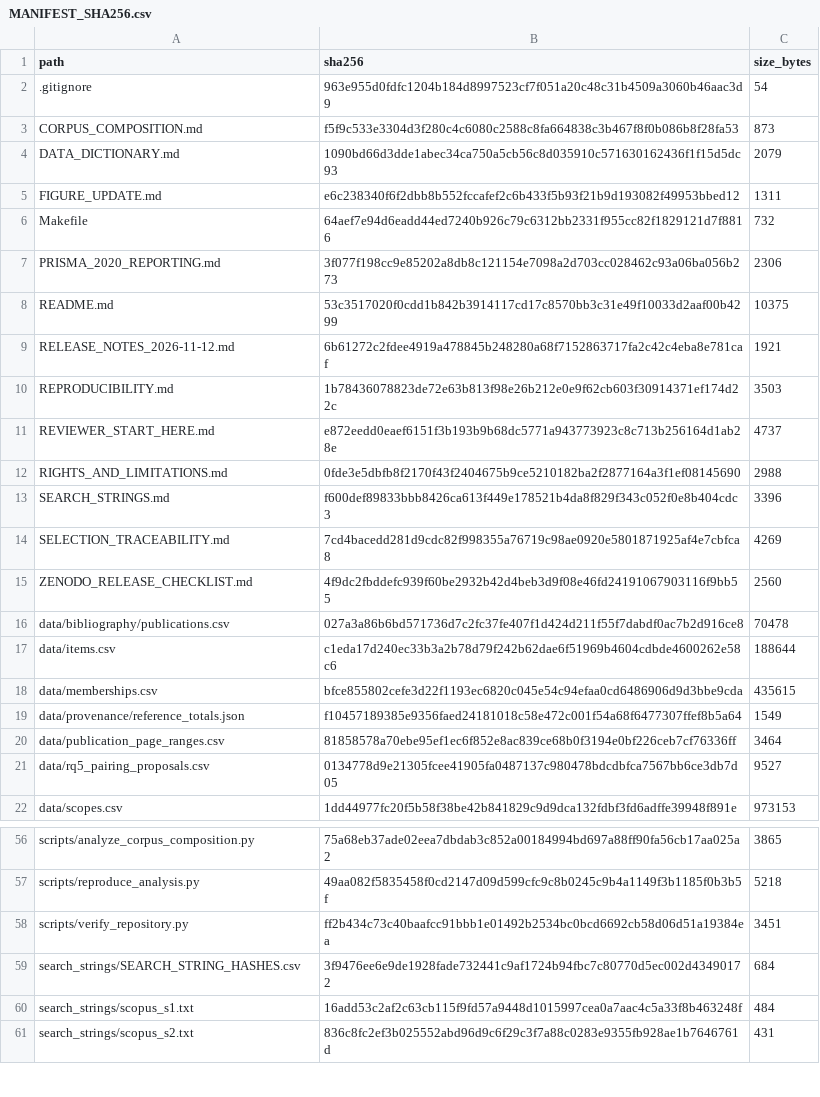
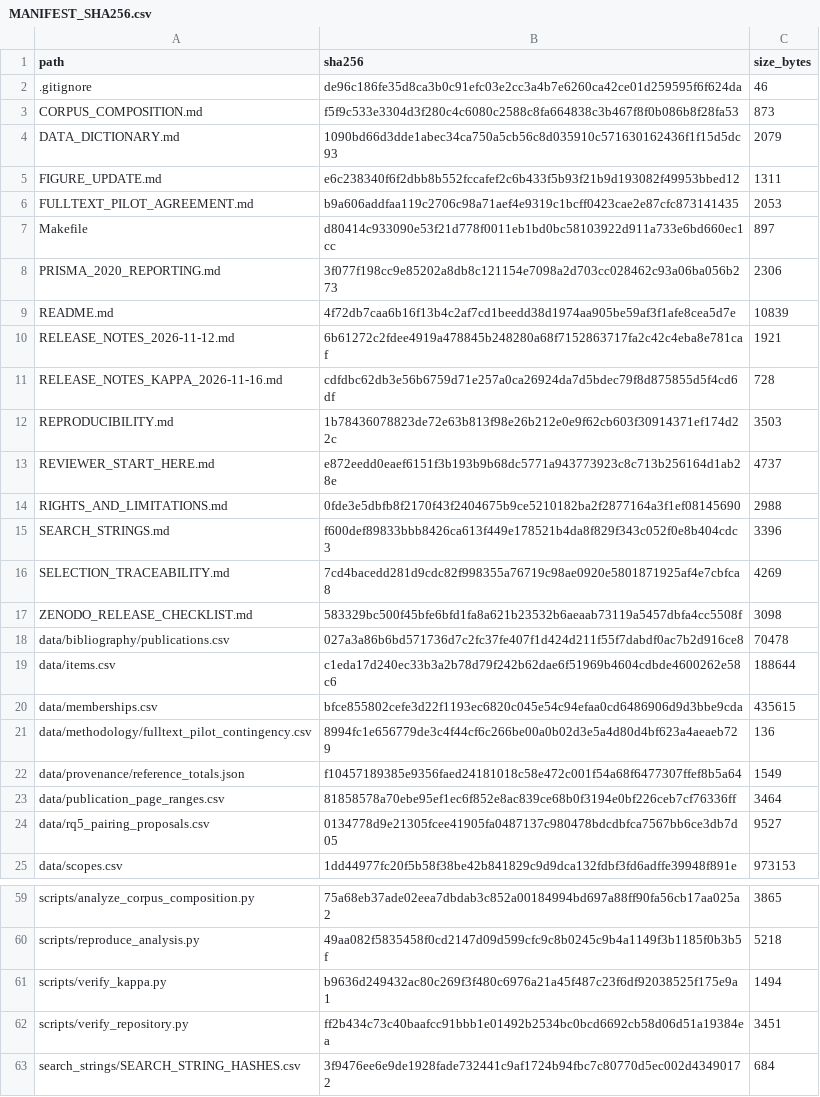
Before and after one commit to dsanmartins/acm_survey_repository, a CSV file: MANIFEST_SHA256.csv, drawn as a sheet; only a part is shown, gaps mark what is left out; the shorter side is filled out with more unchanged rows.

```diff
--- a/MANIFEST_SHA256.csv
+++ b/MANIFEST_SHA256.csv
@@ -1,3 +1,3 @@
 path,sha256,size_bytes
-.gitignore,963e955d0fdfc1204b184d8997523cf7f051a20c48c31b4509a3060b46aac3d9,54
+.gitignore,de96c186fe35d8ca3b0c91efc03e2cc3a4b7e6260ca42ce01d259595f6f624da,46
 CORPUS_COMPOSITION.md,f5f9c533e3304d3f280c4c6080c2588c8fa664838c3b467f8f0b086b8f28fa53,873
@@ -5,6 +5,8 @@ DATA_DICTIONARY.md,1090bd66d3dde1abec34ca750a5cb56c8d035910c571630162436f1f15d5d
 FIGURE_UPDATE.md,e6c238340f6f2dbb8b552fccafef2c6b433f5b93f21b9d193082f49953bbed12,1311
-Makefile,64aef7e94d6eadd44ed7240b926c79c6312bb2331f955cc82f1829121d7f8816,732
+FULLTEXT_PILOT_AGREEMENT.md,b9a606addfaa119c2706c98a71aef4e9319c1bcff0423cae2e87cfc873141435,2053
+Makefile,d80414c933090e53f21d778f0011eb1bd0bc58103922d911a733e6bd660ec1cc,897
 PRISMA_2020_REPORTING.md,3f077f198cc9e85202a8db8c121154e7098a2d703cc028462c93a06ba056b273,2306
-README.md,53c3517020f0cdd1b842b3914117cd17c8570bb3c31e49f10033d2aaf00b4299,10375
+README.md,4f72db7caa6b16f13b4c2af7cd1beedd38d1974aa905be59af3f1afe8cea5d7e,10839
 RELEASE_NOTES_2026-11-12.md,6b61272c2fdee4919a478845b248280a68f7152863717fa2c42c4eba8e781caf,1921
+RELEASE_NOTES_KAPPA_2026-11-16.md,cdfdbc62db3e56b6759d71e257a0ca26924da7d5bdec79f8d875855d5f4cd6df,728
 REPRODUCIBILITY.md,1b78436078823de72e63b813f98e26b212e0e9f62cb603f30914371ef174d22c,3503
@@ -14,3 +16,3 @@ SEARCH_STRINGS.md,f600def89833bbb8426ca613f449e178521b4da8f829f343c052f0e8b404cd
 SELECTION_TRACEABILITY.md,7cd4bacedd281d9cdc82f998355a76719c98ae0920e5801871925af4e7cbfca8,4269
-ZENODO_RELEASE_CHECKLIST.md,4f9dc2fbddefc939f60be2932b42d4beb3d9f08e46fd24191067903116f9bb55,2560
+ZENODO_RELEASE_CHECKLIST.md,583329bc500f45bfe6bfd1fa8a621b23532b6aeaab73119a5457dbfa4cc5508f,3098
 data/bibliography/publications.csv,027a3a86b6bd571736d7c2fc37fe407f1d424d211f55f7dabdf0ac7b2d916ce8,70478
@@ -18,2 +20,3 @@ data/items.csv,c1eda17d240ec33b3a2b78d79f242b62dae6f51969b4604cdbde4600262e58c6,
 data/memberships.csv,bfce855802cefe3d22f1193ec6820c045e54c94efaa0cd6486906d9d3bbe9cda,435615
+data/methodology/fulltext_pilot_contingency.csv,8994fc1e656779de3c4f44cf6c266be00a0b02d3e5a4d80d4bf623a4aeaeb729,136
 data/provenance/reference_totals.json,f10457189385e9356faed24181018c58e472c001f54a68f6477307ffef8b5a64,1549
@@ -57,2 +60,3 @@ scripts/analyze_corpus_composition.py,75a68eb37ade02eea7dbdab3c852a00184994bd697
 scripts/reproduce_analysis.py,49aa082f5835458f0cd2147d09d599cfc9c8b0245c9b4a1149f3b1185f0b3b5f,5218
+scripts/verify_kappa.py,b9636d249432ac80c269f3f480c6976a21a45f487c23f6df92038525f175e9a1,1494
 scripts/verify_repository.py,ff2b434c73c40baafcc91bbb1e01492b2534bc0bcd6692cb58d06d51a19384ea,3451
```
Also changed, not shown: 7 other files.
